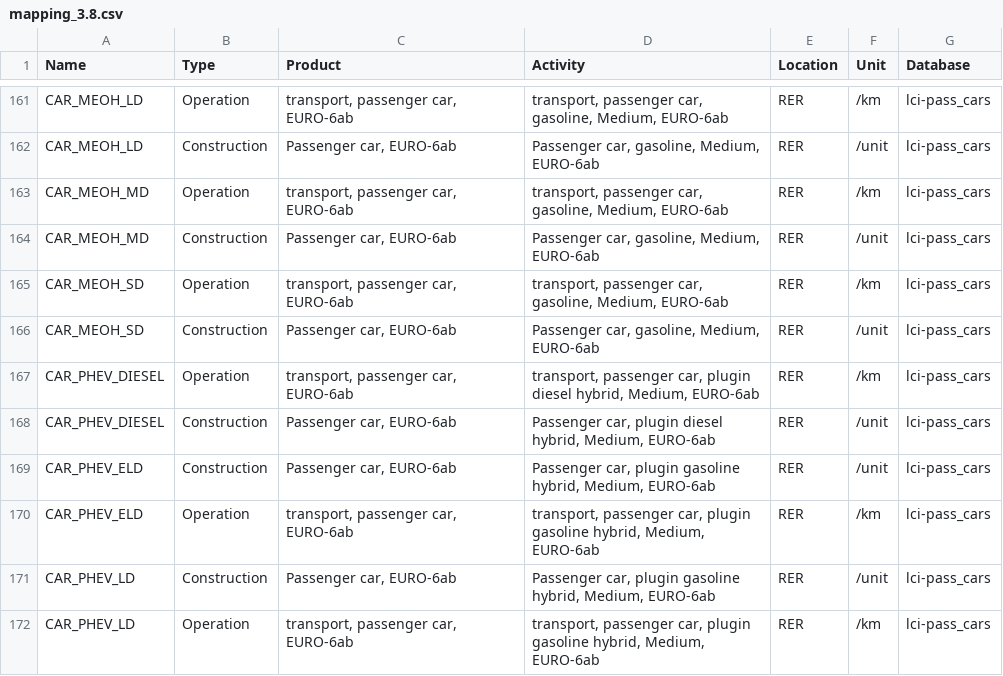
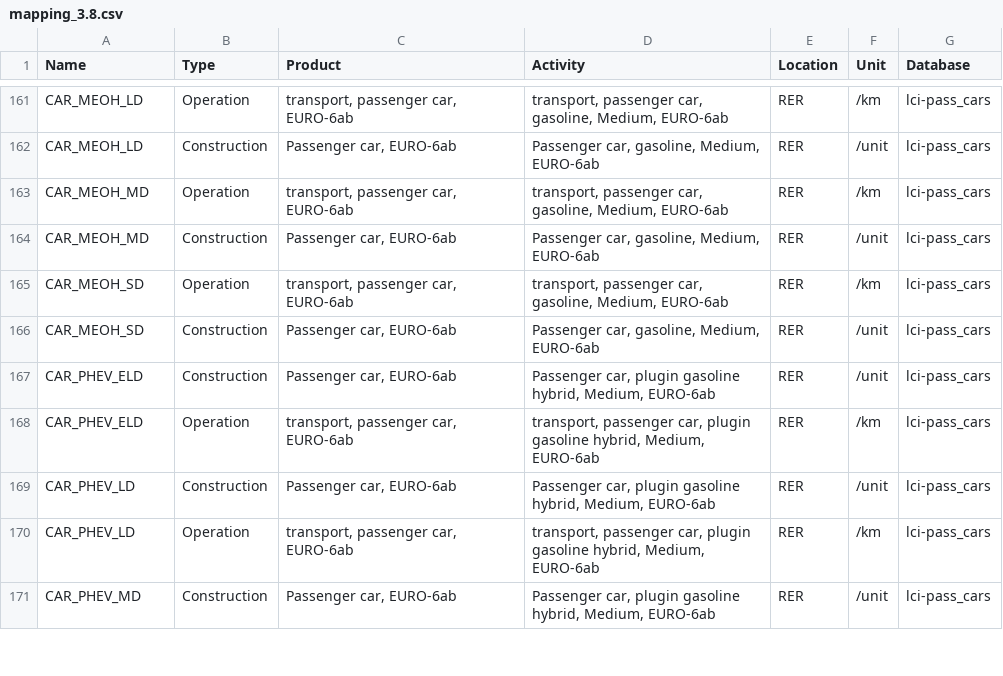
Before and after one commit to matthieu-str/mescal, a CSV file: dev/energyscope_data/CA-QC/mapping_3.8.csv, drawn as a sheet; only a part is shown, gaps mark what is left out; the shorter side is filled out with more unchanged rows.

```diff
--- a/dev/energyscope_data/CA-QC/mapping_3.8.csv
+++ b/dev/energyscope_data/CA-QC/mapping_3.8.csv
@@ -166,4 +166,2 @@ CAR_MEOH_SD,Operation,"transport, passenger car, EURO-6ab","transport, passenger
 CAR_MEOH_SD,Construction,"Passenger car, EURO-6ab","Passenger car, gasoline, Medium, EURO-6ab",RER,/unit,lci-pass_cars
-CAR_PHEV_DIESEL,Operation,"transport, passenger car, EURO-6ab","transport, passenger car, plugin diesel hybrid, Medium, EURO-6ab",RER,/km,lci-pass_cars
-CAR_PHEV_DIESEL,Construction,"Passenger car, EURO-6ab","Passenger car, plugin diesel hybrid, Medium, EURO-6ab",RER,/unit,lci-pass_cars
 CAR_PHEV_ELD,Construction,"Passenger car, EURO-6ab","Passenger car, plugin gasoline hybrid, Medium, EURO-6ab",RER,/unit,lci-pass_cars
```
Also changed, not shown: dev/energyscope_data/CA-QC/mapping_3.8_linked.csv, dev/energyscope_data/CA-QC/mapping_3.9.1.csv.
